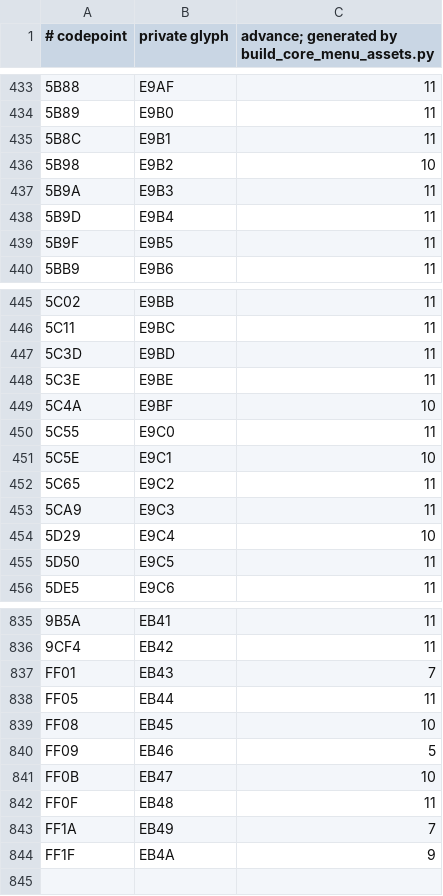
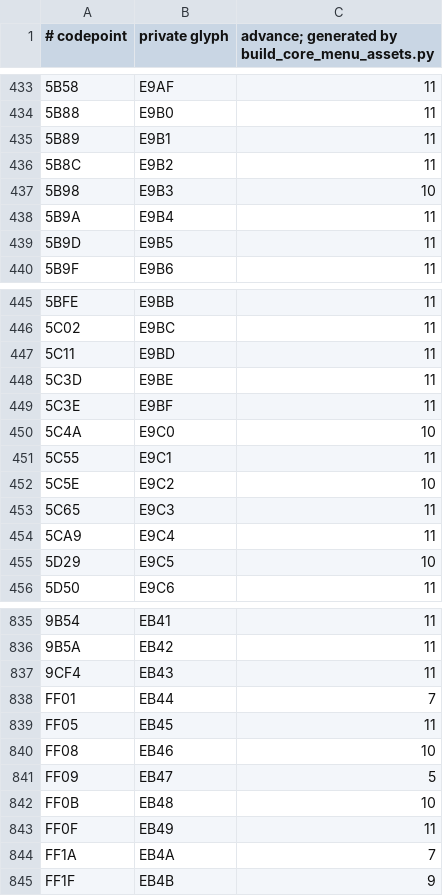
Before and after one commit to retardedgyai/Projects-V2, a TSV file: server-minestom/src/main/resources/core-ui-pack/assets/projects/menu/glyphs.tsv, drawn as a sheet; only a part is shown, gaps mark what is left out; the diff covers the shown part only; the diff names each change by its address in the sheet, - before the commit and + after, or states it on an @@ line.

```diff
--- a/server-minestom/src/main/resources/core-ui-pack/assets/projects/menu/glyphs.tsv
+++ b/server-minestom/src/main/resources/core-ui-pack/assets/projects/menu/glyphs.tsv
@@ column A (# codepoint) renumbered between rows 413 and 844 @@
-C436: 10
+C436: 11
-C437: 11
+C437: 10
-C449: 10
+C449: 11
-C450: 11
+C450: 10
-C451: 10
+C451: 11
-C452: 11
+C452: 10
-C454: 10
+C454: 11
-C455: 11
+C455: 10
-C837: 7
+C837: 11
-C838: 11
+C838: 7
-C839: 10
+C839: 11
-C840: 5
+C840: 10
-C841: 10
+C841: 5
-C842: 11
+C842: 10
-C843: 7
+C843: 11
-C844: 9
+C844: 7
+row 845: FF1F | EB4B | 9
```
Also changed, not shown: 24 edited cells elsewhere in this file, 1 other file.
